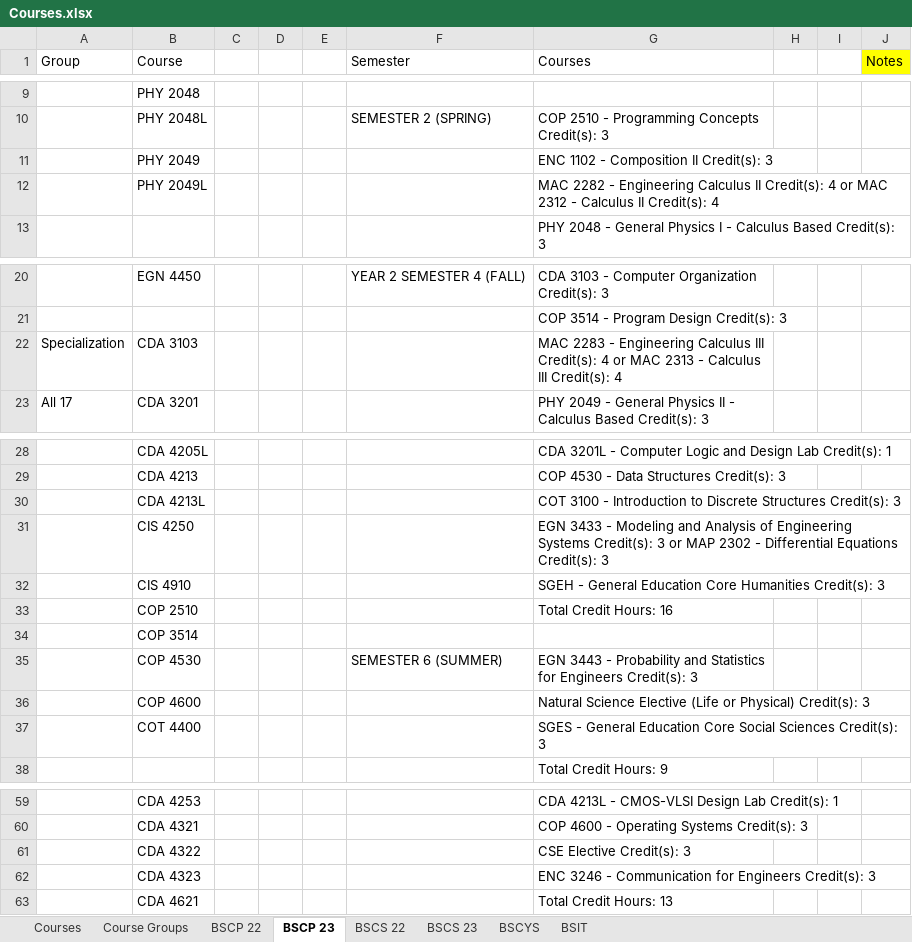
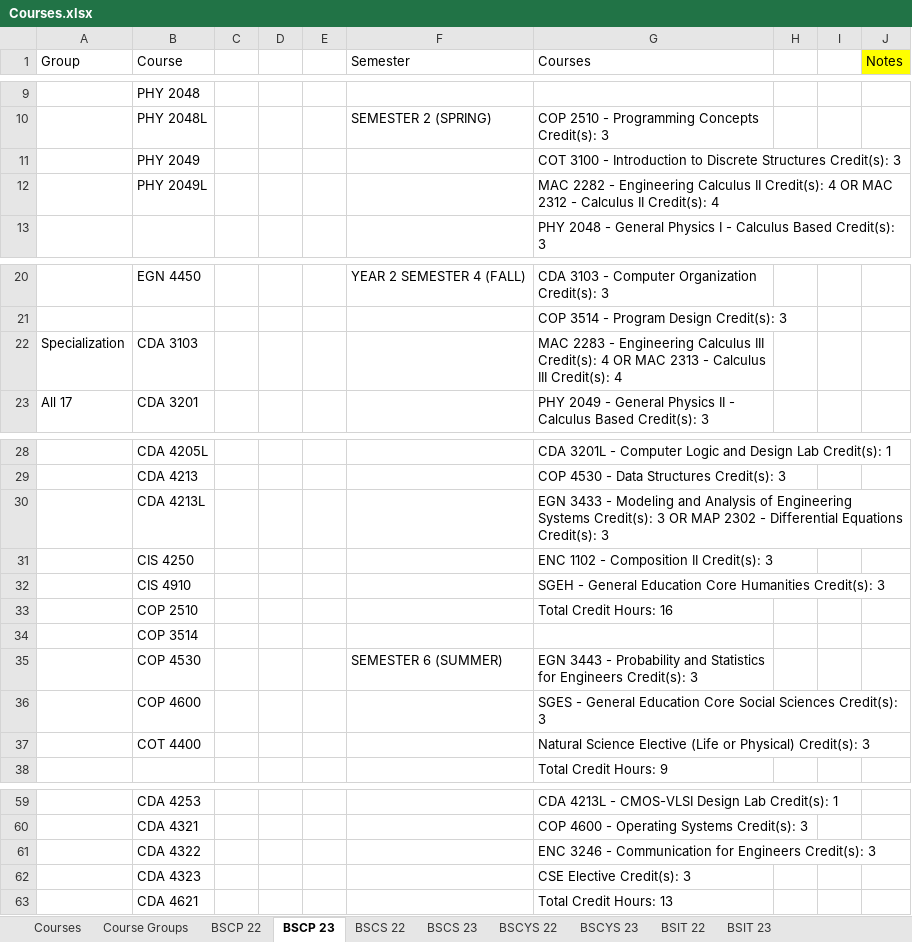
Before and after one commit to Teveron/p2, an Excel workbook: Courses.xlsx, sheet BSCP 23, drawn as a sheet; only a part is shown, gaps mark what is left out; values as stored, in another font and other column widths than the file's, no borders; removed rows and columns are numbered as before the commit, all else as after; the diff names each change by its address in the sheet, - before the commit and + after, or states it on an @@ line.

Commit message:
Update Courses.xlsx

```diff
--- a/Courses.xlsx (sheet BSCP 23)
+++ b/Courses.xlsx (sheet BSCP 23)
-sheet tab: BSCYS
+sheet tab: BSCYS 22
-sheet tab: BSIT
+sheet tab: BSIT 22
+sheet tab: BSCYS 23
+sheet tab: BSIT 23
-G11 (Courses): ENC 1102 - Composition II Credit(s): 3
+G11 (Courses): COT 3100 - Introduction to Discrete Structures Credit(s): 3
-G12 (Courses): …Credit(s): 4 or MAC 2312…
+G12 (Courses): …Credit(s): 4 OR MAC 2312…
-G22 (Courses): …Credit(s): 4 or MAC 2313…
+G22 (Courses): …Credit(s): 4 OR MAC 2313…
-G30 (Courses): COT 3100 - Introduction to Discrete Structures Credit(s): 3
+G30 (Courses): EGN 3433 - Modeling and Analysis of Engineering Systems Credit(s): 3 OR MAP 2302 - Differential Equations Credit(s): 3
-G31 (Courses): EGN 3433 - Modeling and Analysis of Engineering Systems Credit(s): 3 or MAP 2302 - Differential Equations Credit(s): 3
+G31 (Courses): ENC 1102 - Composition II Credit(s): 3
-G36 (Courses): Natural Science Elective (Life or Physical) Credit(s): 3
+G36 (Courses): SGES - General Education Core Social Sciences Credit(s): 3
-G37 (Courses): SGES - General Education Core Social Sciences Credit(s): 3
+G37 (Courses): Natural Science Elective (Life or Physical) Credit(s): 3
-row 61:  | CDA 4322 |  |  |  |  | CSE Elective Credit(s): 3
-B61 (Course): CDA 4323
+B61 (Course): CDA 4322
+row 62:  | CDA 4323 |  |  |  |  | CSE Elective Credit(s): 3
```
Also changed, not shown: sheet BSCS 23.
